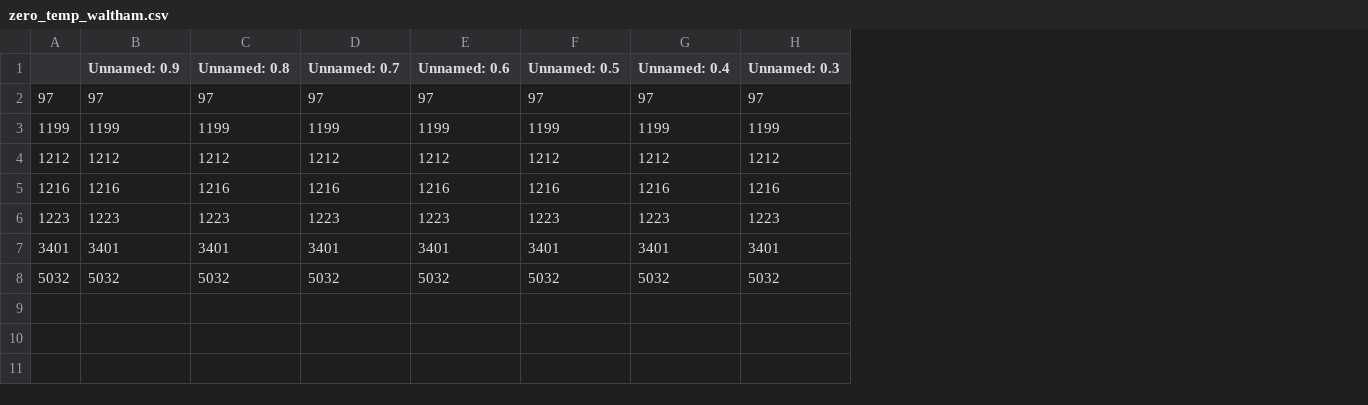
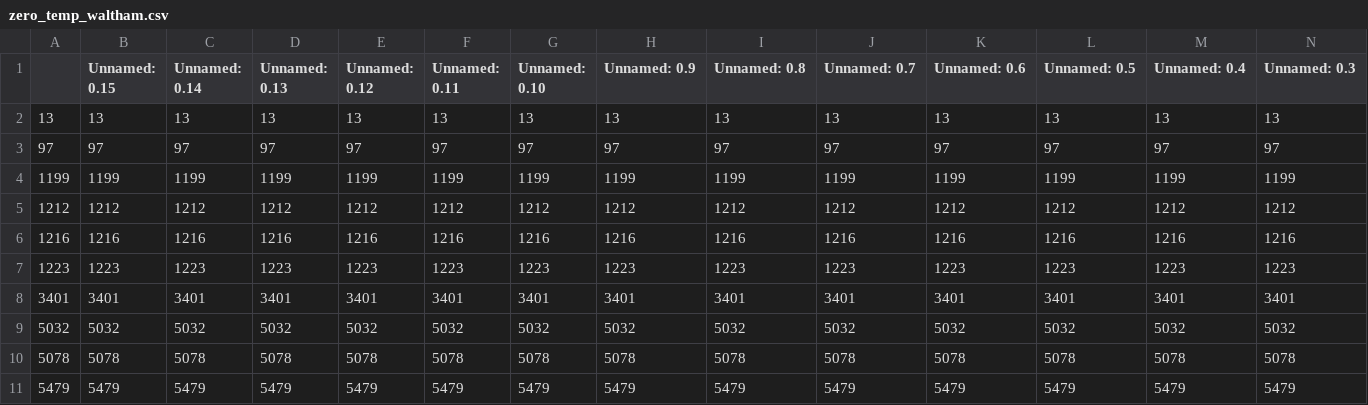
Before and after one commit to e754/homesData, a CSV file: src/notebooks/zero_temp_waltham.csv, drawn as a sheet; only a part is shown; addresses are those after the commit; rows hold the shown columns only; the diff names each change by its address in the sheet, - before the commit and + after, or states it on an @@ line.

```diff
--- a/src/notebooks/zero_temp_waltham.csv
+++ b/src/notebooks/zero_temp_waltham.csv
+column B (Unnamed: 0.15), rows 3-9: 97 | 1199 | 1212 | 1216 | 1223 | 3401 | 5032
+column C (Unnamed: 0.14), rows 3-9: 97 | 1199 | 1212 | 1216 | 1223 | 3401 | 5032
+column D (Unnamed: 0.13), rows 3-9: 97 | 1199 | 1212 | 1216 | 1223 | 3401 | 5032
+column E (Unnamed: 0.12), rows 3-9: 97 | 1199 | 1212 | 1216 | 1223 | 3401 | 5032
+column F (Unnamed: 0.11), rows 3-9: 97 | 1199 | 1212 | 1216 | 1223 | 3401 | 5032
+column G (Unnamed: 0.10), rows 3-9: 97 | 1199 | 1212 | 1216 | 1223 | 3401 | 5032
+row 2: 13 | 13 | 13 | 13 | 13 | 13 | 13 | 13 | 13 | 13 | 13 | 13 | 13 | 13
+row 10: 5078 | 5078 | 5078 | 5078 | 5078 | 5078 | 5078 | 5078 | 5078 | 5078 | 5078 | 5078 | 5078 | 5078
+row 11: 5479 | 5479 | 5479 | 5479 | 5479 | 5479 | 5479 | 5479 | 5479 | 5479 | 5479 | 5479 | 5479 | 5479
```
Also changed, not shown: 22 other files.
